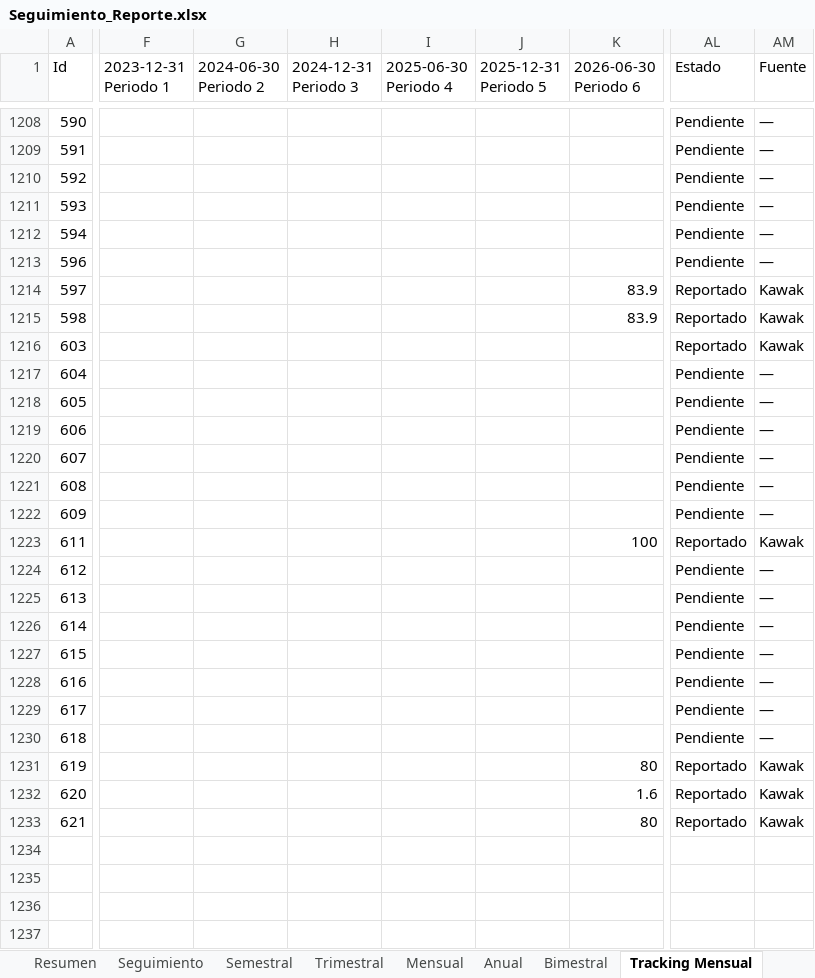
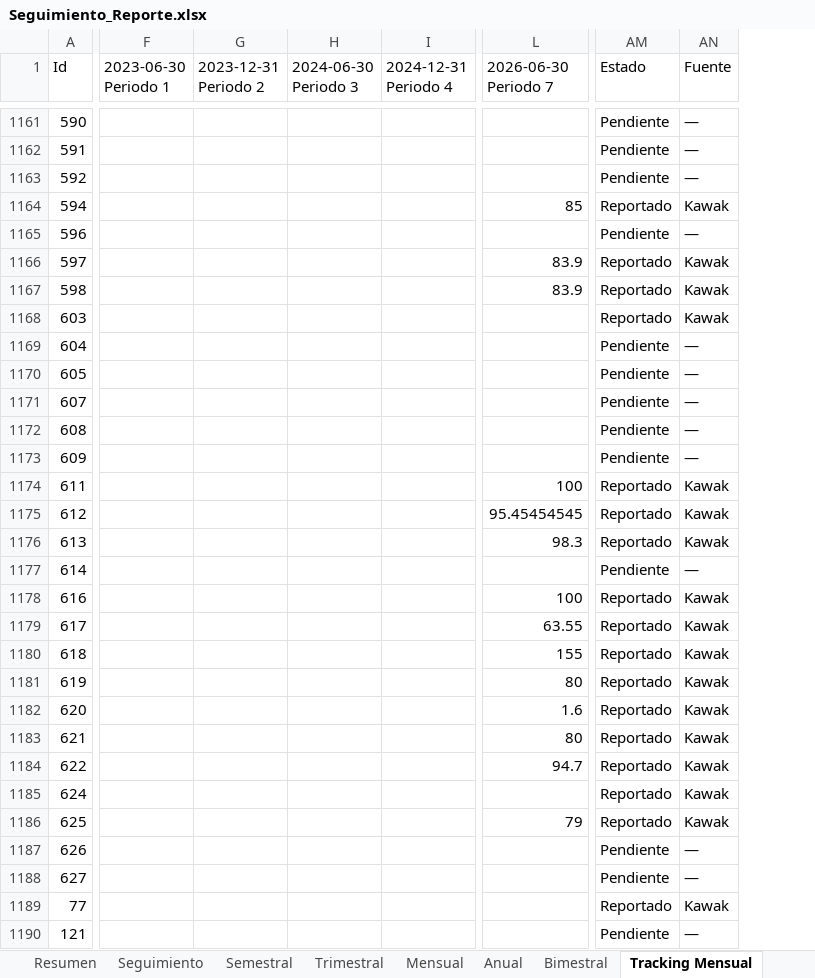
Before and after one commit to Ximena5745/Sistema_Indicadores_Poli, an Excel workbook: data/output/Seguimiento_Reporte.xlsx, sheet Tracking Mensual, drawn as a sheet; only a part is shown, gaps mark what is left out; values as stored, in another font and other column widths than the file's, no cell formats; removed rows and columns are numbered as before the commit, all else as after; rows hold the shown columns only; the diff covers the shown part only; the diff names each change by its address in the sheet, - before the commit and + after, or states it on an @@ line.

```diff
--- a/data/output/Seguimiento_Reporte.xlsx (sheet Tracking Mensual)
+++ b/data/output/Seguimiento_Reporte.xlsx (sheet Tracking Mensual)
-column F (2023-12-31 Periodo 1), empty
-column G (2024-06-30 Periodo 2), empty
-column H (2024-12-31 Periodo 3), empty
-column I (2025-06-30 Periodo 4), empty
-column J (2025-12-31 Periodo 5), empty
-column K (2026-06-30 Periodo 6), rows 1214-1215: 83.9 | 83.9; row 1223: 100; rows 1231-1233: 80 | 1.6 | 80
+column F (2023-06-30 Periodo 1), empty
+column G (2023-12-31 Periodo 2), empty
+column H (2024-06-30 Periodo 3), empty
+column I (2024-12-31 Periodo 4), empty
+column L (2026-06-30 Periodo 7), rows 1164-1183: 85 |  | 83.9 | 83.9 |  |  |  |  |  |  | 100 | 95.45454545 | 98.3 |  | 100 | 63.55 | 155 | 80 | 1.6 | 80
-row 1211: 593 |  |  |  |  |  |  | Pendiente | —
-AM1164 (Estado): Pendiente
+AM1164 (Estado): Reportado
-AN1164 (Fuente): —
+AN1164 (Fuente): Kawak
-row 1219: 606 |  |  |  |  |  |  | Pendiente | —
-AM1175:AM1176 (Estado): Pendiente
+AM1175:AM1176 (Estado): Reportado
-AN1175:AN1176 (Fuente): —
+AN1175:AN1176 (Fuente): Kawak
-row 1227: 615 |  |  |  |  |  |  | Pendiente | —
-AM1178:AM1180 (Estado): Pendiente
+AM1178:AM1180 (Estado): Reportado
-AN1178:AN1180 (Fuente): —
+AN1178:AN1180 (Fuente): Kawak
+row 1184: 622 |  |  |  |  | 94.7 | Reportado | Kawak
+row 1185: 624 |  |  |  |  |  | Reportado | Kawak
+row 1186: 625 |  |  |  |  | 79 | Reportado | Kawak
+row 1187: 626 |  |  |  |  |  | Pendiente | —
+row 1188: 627 |  |  |  |  |  | Pendiente | —
+row 1189: 77 |  |  |  |  |  | Reportado | Kawak
+row 1190: 121 |  |  |  |  |  | Pendiente | —
```
Also changed, not shown: 15 added rows, 49 removed rows, 2 added columns and 141 edited cells elsewhere in this sheet, sheet Consolidado Cierres, sheet Trimestral, sheet Matriz Calor, sheet Semestral, sheet Mensual, sheet Bimestral, 1 more sheet, cell formats, data/raw/API/2026.xlsx, data/raw/Fuentes Consolidadas/Indicadores Kawak.xlsx, 22 other files.
